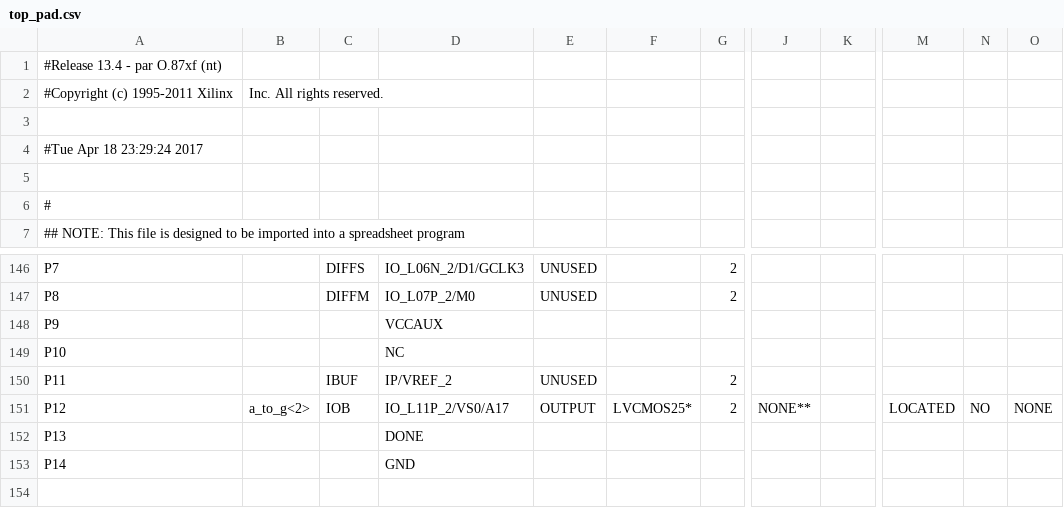
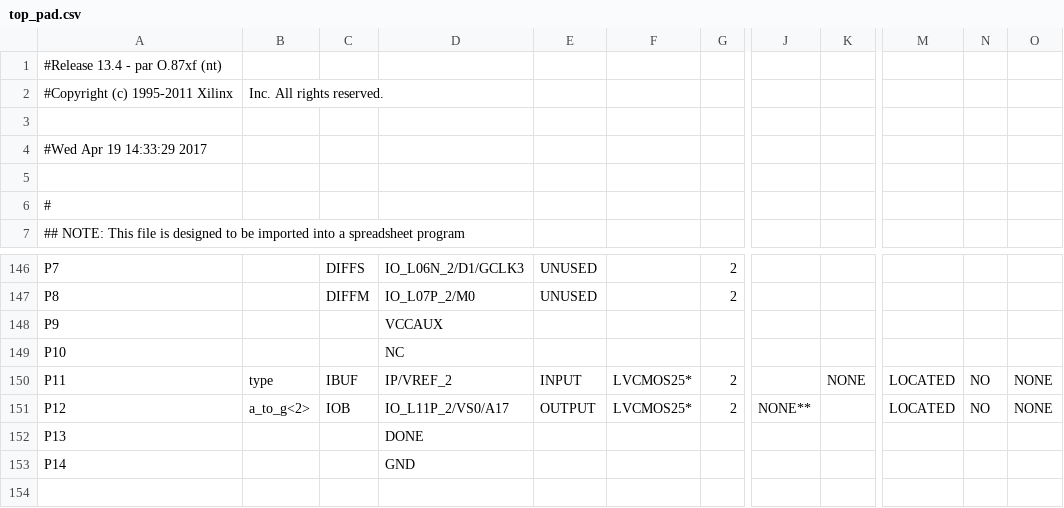
Before and after one commit to Suarezlin/ISE, a CSV file: Adder_time3/top_pad.csv, drawn as a sheet; only a part is shown, gaps mark what is left out; the diff names each change by its address in the sheet, - before the commit and + after, or states it on an @@ line.

```diff
--- a/Adder_time3/top_pad.csv
+++ b/Adder_time3/top_pad.csv
-A4: #Tue Apr 18 23:29:24 2017
+A4: #Wed Apr 19 14:33:29 2017
-B150: (empty)
+B150: type
-E150: UNUSED
+E150: INPUT
-F150: (empty)
+F150: LVCMOS25*
-K150: (empty)
+K150: NONE
-M150: (empty)
+M150: LOCATED
-N150: (empty)
+N150: NO
-O150: (empty)
+O150: NONE
```
Also changed, not shown: 51 other files.
